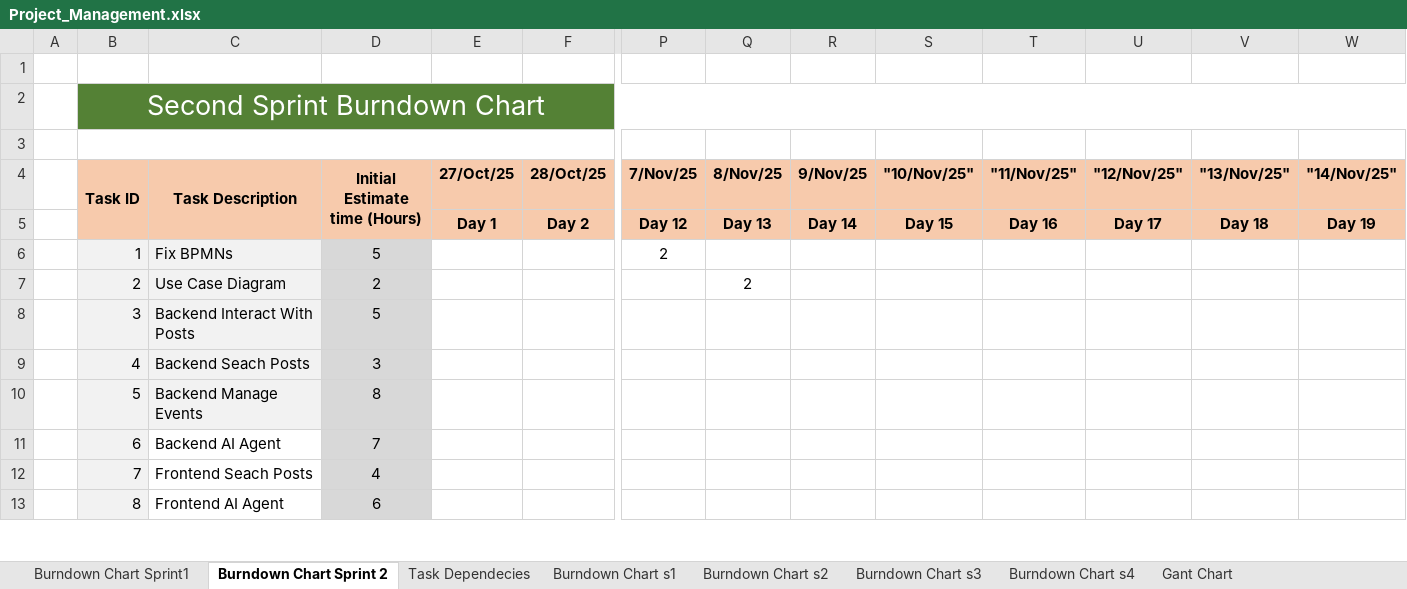
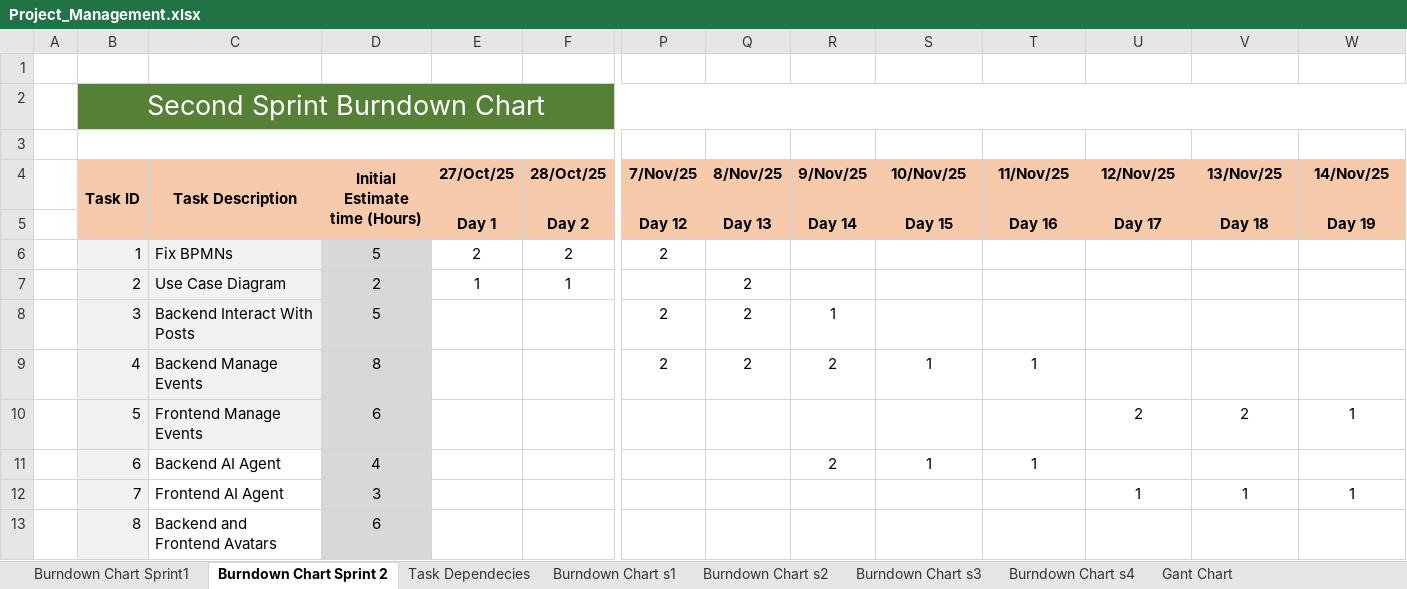
Before and after one commit to navez03/MyLinkedIn, an Excel workbook: Scrum/Project_Management.xlsx, sheet Burndown Chart Sprint 2, drawn as a sheet; only a part is shown, gaps mark what is left out; values as stored, in another font and other column widths than the file's, no borders; charts and pictures not drawn; the diff covers the shown part only; the diff names each change by its address in the sheet, - before the commit and + after, or states it on an @@ line.

Commit message:
Update Project Management spreadsheet with latest changes

```diff
--- a/Scrum/Project_Management.xlsx (sheet Burndown Chart Sprint 2)
+++ b/Scrum/Project_Management.xlsx (sheet Burndown Chart Sprint 2)
-S4: "10/Nov/25"
+S4: 10/Nov/25
-T4: "11/Nov/25"
+T4: 11/Nov/25
-U4: "12/Nov/25"
+U4: 12/Nov/25
-V4: "13/Nov/25"
+V4: 13/Nov/25
-W4: "14/Nov/25"
+W4: 14/Nov/25
-B5:D5 fill: none
+B5:D5 fill: #F7CAAC
-E6 (27/Oct/25): (empty)
+E6 (27/Oct/25): 2
-F6 (28/Oct/25): (empty)
+F6 (28/Oct/25): 2
-E7 (27/Oct/25): (empty)
+E7 (27/Oct/25): 1
-F7 (28/Oct/25): (empty)
+F7 (28/Oct/25): 1
-P8:P9 (7/Nov/25): (empty)
+P8:P9 (7/Nov/25): 2
-Q8:Q9 (8/Nov/25): (empty)
+Q8:Q9 (8/Nov/25): 2
-R8 (9/Nov/25): (empty)
+R8 (9/Nov/25): 1
-C9 (Task Description): Backend Seach Posts
+C9 (Task Description): Backend Manage Events
-D9 (Initial Estimate time (Hours)): 3
+D9 (Initial Estimate time (Hours)): 8
-R9 (9/Nov/25): (empty)
+R9 (9/Nov/25): 2
-S9 (10/Nov/25): (empty)
+S9 (10/Nov/25): 1
-T9 (11/Nov/25): (empty)
+T9 (11/Nov/25): 1
-C10 (Task Description): Backend Manage Events
+C10 (Task Description): Frontend Manage Events
-D10 (Initial Estimate time (Hours)): 8
+D10 (Initial Estimate time (Hours)): 6
-U10 (12/Nov/25): (empty)
+U10 (12/Nov/25): 2
-V10 (13/Nov/25): (empty)
+V10 (13/Nov/25): 2
-W10 (14/Nov/25): (empty)
+W10 (14/Nov/25): 1
-D11 (Initial Estimate time (Hours)): 7
+D11 (Initial Estimate time (Hours)): 4
-R11 (9/Nov/25): (empty)
+R11 (9/Nov/25): 2
-S11 (10/Nov/25): (empty)
+S11 (10/Nov/25): 1
-T11 (11/Nov/25): (empty)
+T11 (11/Nov/25): 1
-C12 (Task Description): Frontend Seach Posts
+C12 (Task Description): Frontend AI Agent
-D12 (Initial Estimate time (Hours)): 4
+D12 (Initial Estimate time (Hours)): 3
-U12 (12/Nov/25): (empty)
+U12 (12/Nov/25): 1
-V12 (13/Nov/25): (empty)
+V12 (13/Nov/25): 1
-W12 (14/Nov/25): (empty)
+W12 (14/Nov/25): 1
-C13 (Task Description): Frontend AI Agent
+C13 (Task Description): Backend and Frontend Avatars
```
Also changed, not shown: 164 edited cells and cell formats elsewhere in this sheet, sheet Task Dependecies, sheet Burndown Chart Sprint1, sheet Burndown Chart s1, sheet Burndown Chart s4, sheet Burndown Chart s3, sheet Burndown Chart s2, charts or pictures.
